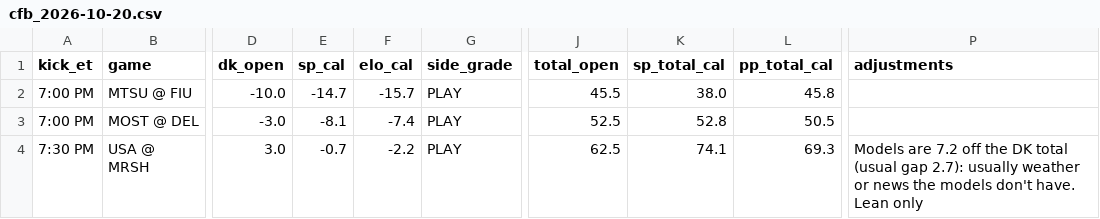
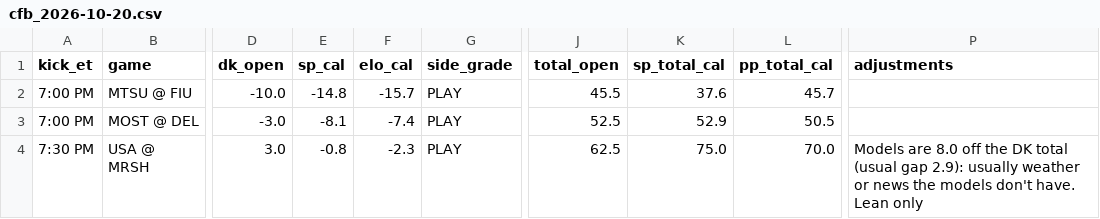
Before and after one commit to tdfarrell/betting-research, a CSV file: data/boards/cfb_2026-10-20.csv, drawn as a sheet; only a part is shown, gaps mark what is left out; the diff names each change by its address in the sheet, - before the commit and + after, or states it on an @@ line.

```diff
--- a/data/boards/cfb_2026-10-20.csv
+++ b/data/boards/cfb_2026-10-20.csv
-E2 (sp_cal): -14.7
+E2 (sp_cal): -14.8
-K2 (sp_total_cal): 38.0
+K2 (sp_total_cal): 37.6
-L2 (pp_total_cal): 45.8
+L2 (pp_total_cal): 45.7
-K3 (sp_total_cal): 52.8
+K3 (sp_total_cal): 52.9
-E4 (sp_cal): -0.7
+E4 (sp_cal): -0.8
-F4 (elo_cal): -2.2
+F4 (elo_cal): -2.3
-K4 (sp_total_cal): 74.1
+K4 (sp_total_cal): 75.0
-L4 (pp_total_cal): 69.3
+L4 (pp_total_cal): 70.0
-P4 (adjustments): Models are 7.2 off the DK total (usual gap 2.7): usually weather…
+P4 (adjustments): Models are 8.0 off the DK total (usual gap 2.9): usually weather…
```
Also changed, not shown: data/boards/cfb_2026-10-24.csv, data/boards/nfl_2026_wk07.csv, 25 other files.
